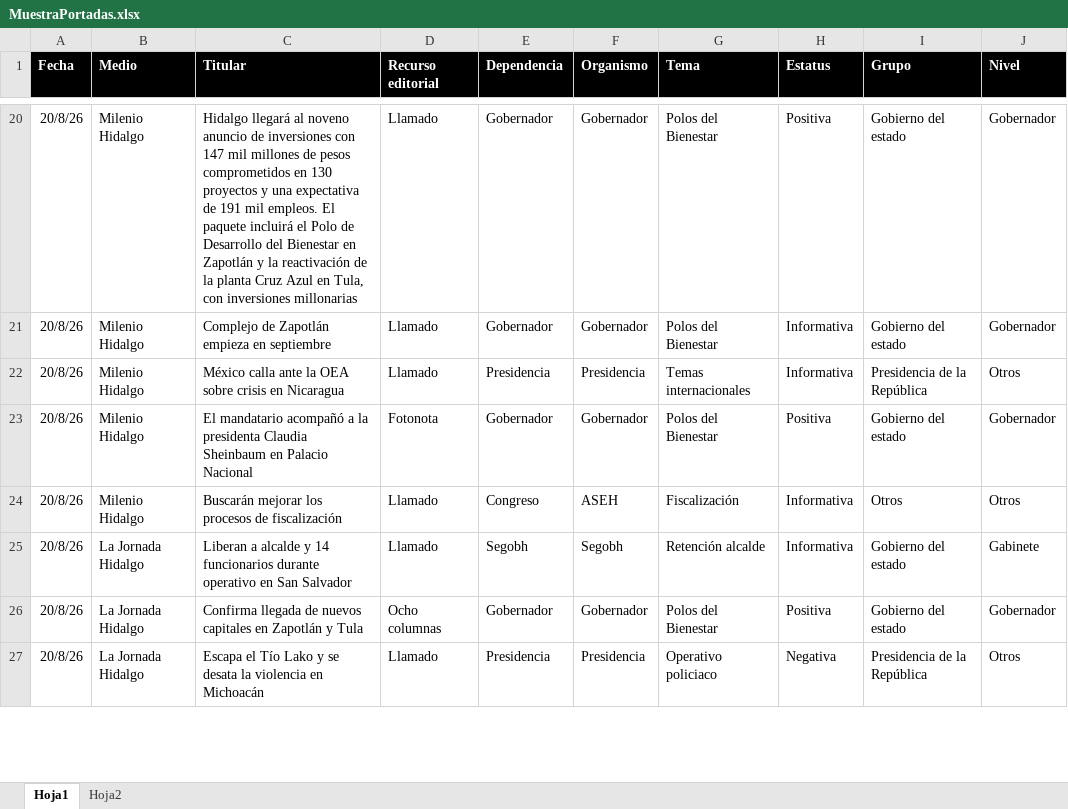
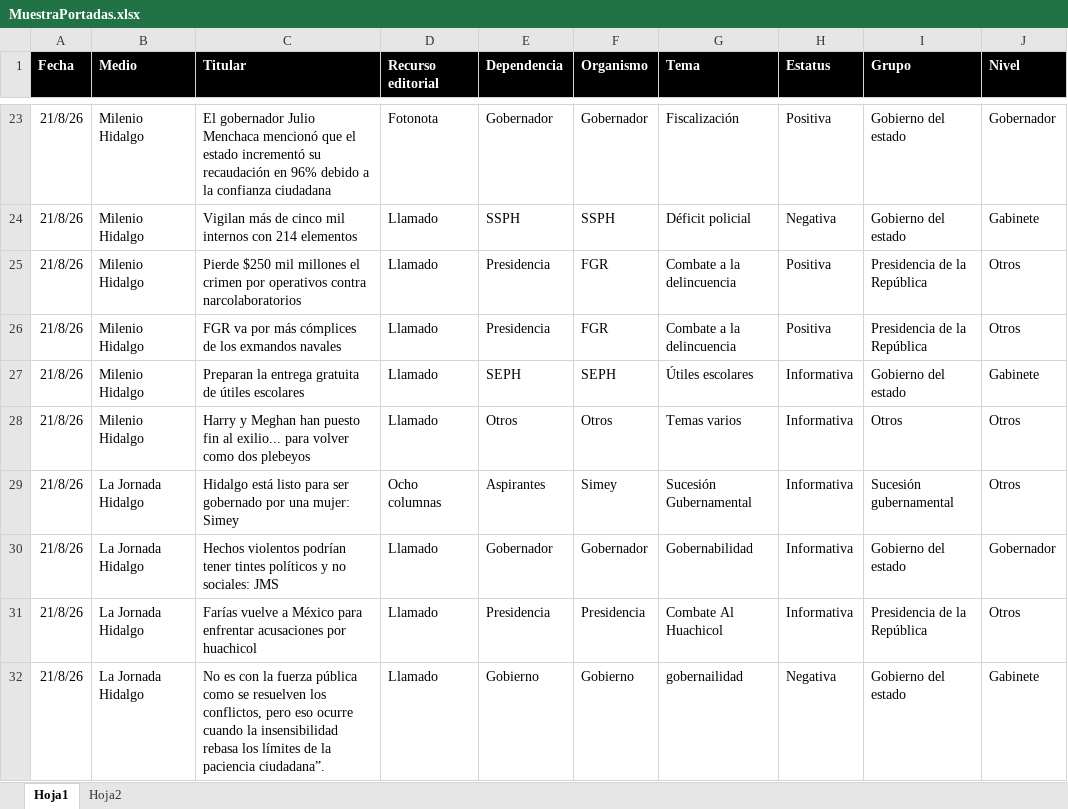
Before and after one commit to thelonious9/Reporteportadas, an Excel workbook: MuestraPortadas.xlsx, sheet Hoja1, drawn as a sheet; only a part is shown, gaps mark what is left out; values as stored, in another font and other column widths than the file's, no borders; table styles not drawn; removed rows and columns are numbered as before the commit, all else as after; the diff covers the shown part only; the diff names each change by its address in the sheet, - before the commit and + after, or states it on an @@ line.

```diff
--- a/MuestraPortadas.xlsx (sheet Hoja1)
+++ b/MuestraPortadas.xlsx (sheet Hoja1)
-A23 (Fecha): 20/8/26
+A23 (Fecha): 21/8/26
-C23 (Titular): Hidalgo llegará al noveno anuncio de inversiones con 147 mil millones de pesos comprometidos en 130 proyectos y una expectativa de 191 mil empleos. El paquete incluirá el Polo de Desarrollo del Bienestar en Zapotlán y la reactivación de la planta Cruz Azul en Tula, con inversiones millonarias
+C23 (Titular): El gobernador Julio Menchaca mencionó que el estado incrementó su recaudación en 96% debido a la confianza ciudadana
-D23 (Recurso editorial): Llamado
+D23 (Recurso editorial): Fotonota
-G23 (Tema): Polos del Bienestar
+G23 (Tema): Fiscalización
-row 21: 20/8/26 | Milenio Hidalgo | Complejo de Zapotlán empieza en septiembre | Llamado | Gobernador | Gobernador | Polos del Bienestar | Informativa | Gobierno del estado | Gobernador
+row 24: 21/8/26 | Milenio Hidalgo | Vigilan más de cinco mil internos con 214 elementos | Llamado | SSPH | SSPH | Déficit policial | Negativa | Gobierno del estado | Gabinete
-A25 (Fecha): 20/8/26
+A25 (Fecha): 21/8/26
-C25 (Titular): México calla ante la OEA sobre crisis en Nicaragua
+C25 (Titular): Pierde $250 mil millones el crimen por operativos contra narcolaboratorios
-F25 (Organismo): Presidencia
+F25 (Organismo): FGR
-G25 (Tema): Temas internacionales
+G25 (Tema): Combate a la delincuencia
-H25 (Estatus): Informativa
+H25 (Estatus): Positiva
-row 23: 20/8/26 | Milenio Hidalgo | El mandatario acompañó a la presidenta Claudia Sheinbaum en Palacio Nacional | Fotonota | Gobernador | Gobernador | Polos del Bienestar | Positiva | Gobierno del estado | Gobernador
+row 26: 21/8/26 | Milenio Hidalgo | FGR va por más cómplices de los exmandos navales | Llamado | Presidencia | FGR | Combate a la delincuencia | Positiva | Presidencia de la República | Otros
+row 27: 21/8/26 | Milenio Hidalgo | Preparan la entrega gratuita de útiles escolares | Llamado | SEPH | SEPH | Útiles escolares | Informativa | Gobierno del estado | Gabinete
-A28 (Fecha): 20/8/26
+A28 (Fecha): 21/8/26
-C28 (Titular): Buscarán mejorar los procesos de fiscalización
+C28 (Titular): Harry y Meghan han puesto fin al exilio... para volver como dos plebeyos
-E28 (Dependencia): Congreso
+E28 (Dependencia): Otros
-F28 (Organismo): ASEH
+F28 (Organismo): Otros
-G28 (Tema): Fiscalización
+G28 (Tema): Temas varios
-row 25: 20/8/26 | La Jornada Hidalgo | Liberan a alcalde y 14 funcionarios durante operativo en San Salvador | Llamado | Segobh | Segobh | Retención alcalde | Informativa | Gobierno del estado | Gabinete
+row 29: 21/8/26 | La Jornada Hidalgo | Hidalgo está listo para ser gobernado por una mujer: Simey | Ocho columnas | Aspirantes | Simey | Sucesión Gubernamental | Informativa | Sucesión gubernamental | Otros
-A30:A31 (Fecha): 20/8/26
+A30:A31 (Fecha): 21/8/26
-C30 (Titular): Confirma llegada de nuevos capitales en Zapotlán y Tula
+C30 (Titular): Hechos violentos podrían tener tintes políticos y no sociales: JMS
-D30 (Recurso editorial): Ocho columnas
+D30 (Recurso editorial): Llamado
-G30 (Tema): Polos del Bienestar
+G30 (Tema): Gobernabilidad
-H30 (Estatus): Positiva
+H30 (Estatus): Informativa
-C31 (Titular): Escapa el Tío Lako y se desata la violencia en Michoacán
+C31 (Titular): Farías vuelve a México para enfrentar acusaciones por huachicol
-G31 (Tema): Operativo policiaco
+G31 (Tema): Combate Al Huachicol
-H31 (Estatus): Negativa
+H31 (Estatus): Informativa
+row 32: 21/8/26 | La Jornada Hidalgo | No es con la fuerza pública como se resuelven los conflictos, pero eso ocurre cuando la insensibilidad rebasa los límites de la paciencia ciudadana”. | Llamado | Gobierno | Gobierno | gobernailidad | Negativa | Gobierno del estado | Gabinete
```
Also changed, not shown: 23 added rows, 29 removed rows and 115 edited cells elsewhere in this sheet, 2 other files.
